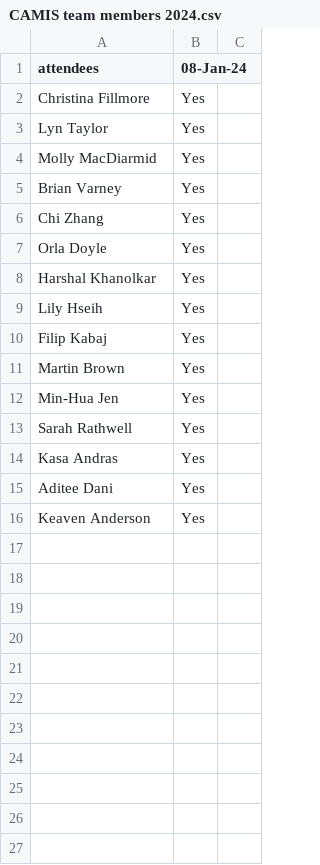
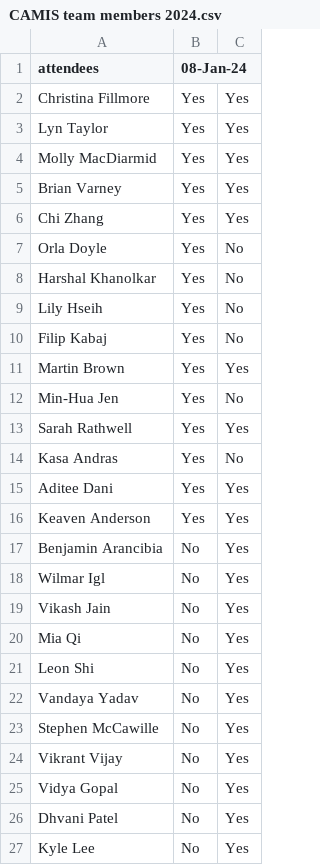
Before and after one commit to PSIAIMS/CAMIS, a CSV file: minutes/CAMIS team members 2024.csv, drawn as a sheet.

Commit message:
Update CAMIS team members 2024.csv
feb meeting attendees

```diff
--- a/minutes/CAMIS team members 2024.csv
+++ b/minutes/CAMIS team members 2024.csv
@@ -1,16 +1,27 @@
 attendees,08-Jan-24
-Christina Fillmore,Yes
-Lyn Taylor,Yes
-Molly MacDiarmid,Yes
-Brian Varney, Yes
-Chi Zhang, Yes
-Orla Doyle, Yes
-Harshal Khanolkar, Yes
-Lily Hseih, Yes
-Filip Kabaj, Yes
-Martin Brown, Yes
-Min-Hua Jen, Yes
-Sarah Rathwell, Yes
-Kasa Andras, Yes
-Aditee Dani, Yes
-Keaven Anderson, Yes
+Christina Fillmore, Yes,Yes,
+Lyn Taylor, Yes, Yes,
+Molly MacDiarmid,Yes, Yes,
+Brian Varney, Yes, Yes,
+Chi Zhang, Yes, Yes,
+Orla Doyle, Yes, No,
+Harshal Khanolkar, Yes, No,
+Lily Hseih, Yes, No,
+Filip Kabaj, Yes, No,
+Martin Brown, Yes, Yes,
+Min-Hua Jen, Yes, No,
+Sarah Rathwell, Yes, Yes,
+Kasa Andras, Yes, No,
+Aditee Dani, Yes, Yes,
+Keaven Anderson, Yes, Yes,
+Benjamin Arancibia, No, Yes,
+Wilmar Igl, No, Yes,
+Vikash Jain, No, Yes,
+Mia Qi, No, Yes,
+Leon Shi, No, Yes,
+Vandaya Yadav, No, Yes,
+Stephen McCawille, No, Yes,
+Vikrant Vijay, No, Yes,
+Vidya Gopal, No, Yes,
+Dhvani Patel, No, Yes,
+Kyle Lee, No, Yes,
```
